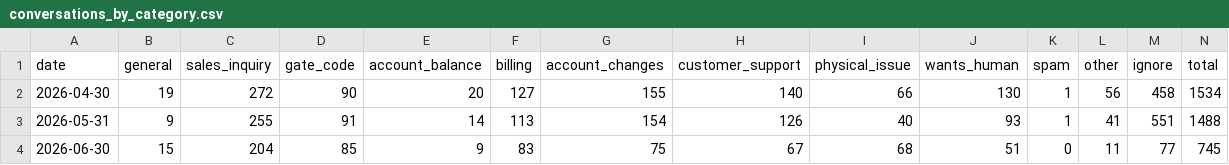
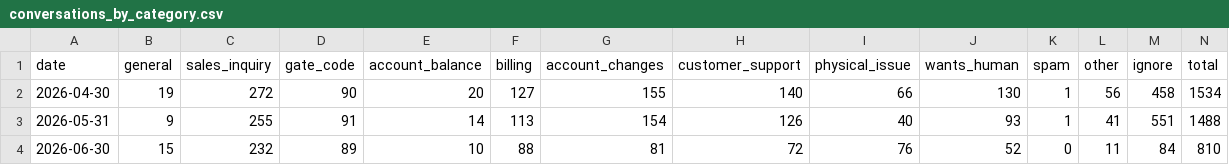
Before and after one commit to scalato/1box-dashboard, a CSV file: data/sp/conversations_by_category.csv, drawn as a sheet.

Commit message:
Update MIS data - 2026-06-16

```diff
--- a/data/sp/conversations_by_category.csv
+++ b/data/sp/conversations_by_category.csv
@@ -3,2 +3,2 @@ date,general,sales_inquiry,gate_code,account_balance,billing,account_changes,cus
 2026-05-31,9,255,91,14,113,154,126,40,93,1,41,551,1488
-2026-06-30,15,204,85,9,83,75,67,68,51,0,11,77,745
+2026-06-30,15,232,89,10,88,81,72,76,52,0,11,84,810
```
Also changed, not shown: data/sp/conversations_by_location.csv, data/sp/escalations_by_category.csv, 2 other files.
